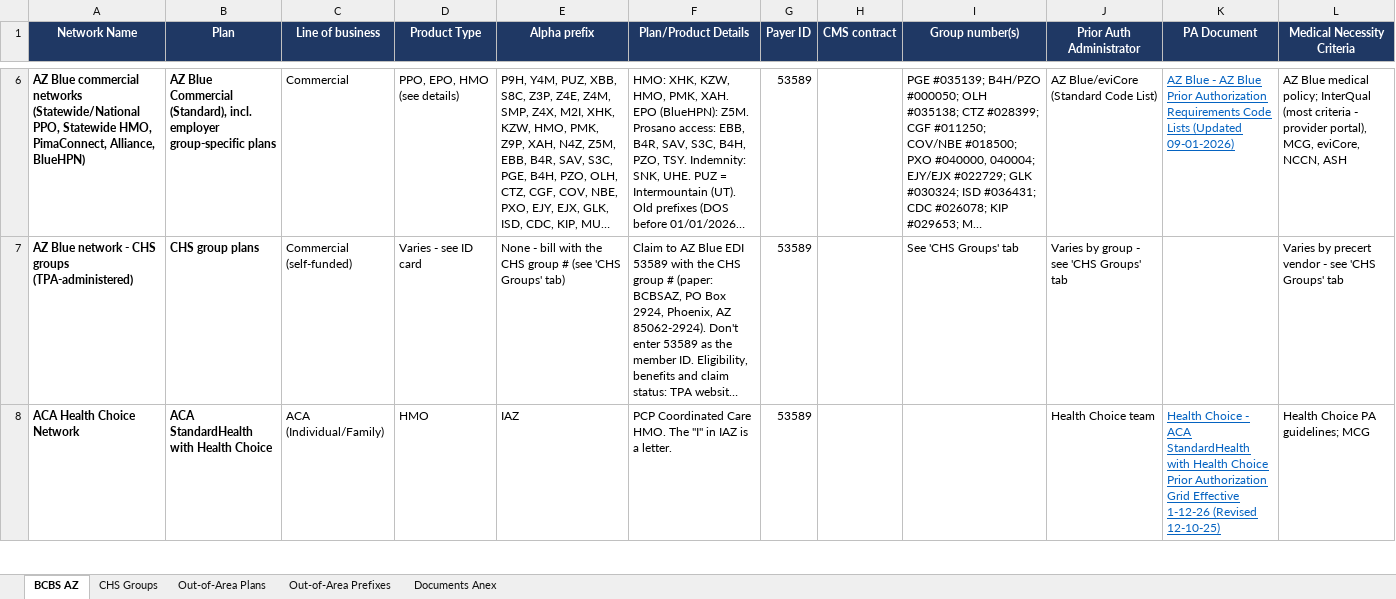
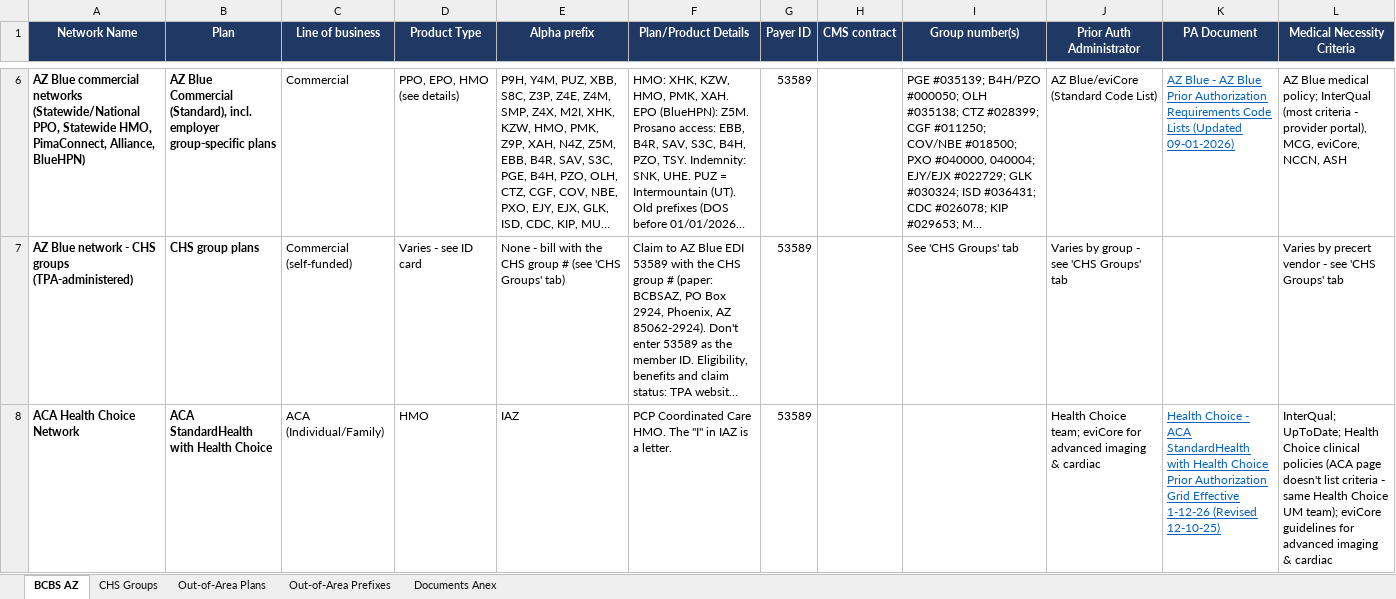
Before and after one commit to LindaMora10/Medical-Billing-Specialties, an Excel workbook: Payer Routing/BCBS_Routing.xlsx, sheet BCBS AZ, drawn as a sheet; only a part is shown, gaps mark what is left out; long unchanged cells end in …; values as stored, in another font and other column widths than the file's, no borders; the diff covers the shown part only; the diff names each change by its address in the sheet, - before the commit and + after, or states it on an @@ line.

```diff
--- a/Payer Routing/BCBS_Routing.xlsx (sheet BCBS AZ)
+++ b/Payer Routing/BCBS_Routing.xlsx (sheet BCBS AZ)
-J8 (Prior Auth Administrator): Health Choice team
+J8 (Prior Auth Administrator): Health Choice team; eviCore for advanced imaging & cardiac
-L8 (Medical Necessity Criteria): Health Choice PA guidelines; MCG
+L8 (Medical Necessity Criteria): InterQual; UpToDate; Health Choice clinical policies (ACA page doesn't list criteria - same Health Choice UM team); eviCore guidelines for advanced imaging & cardiac
```
Also changed, not shown: 4 edited cells elsewhere in this sheet.
